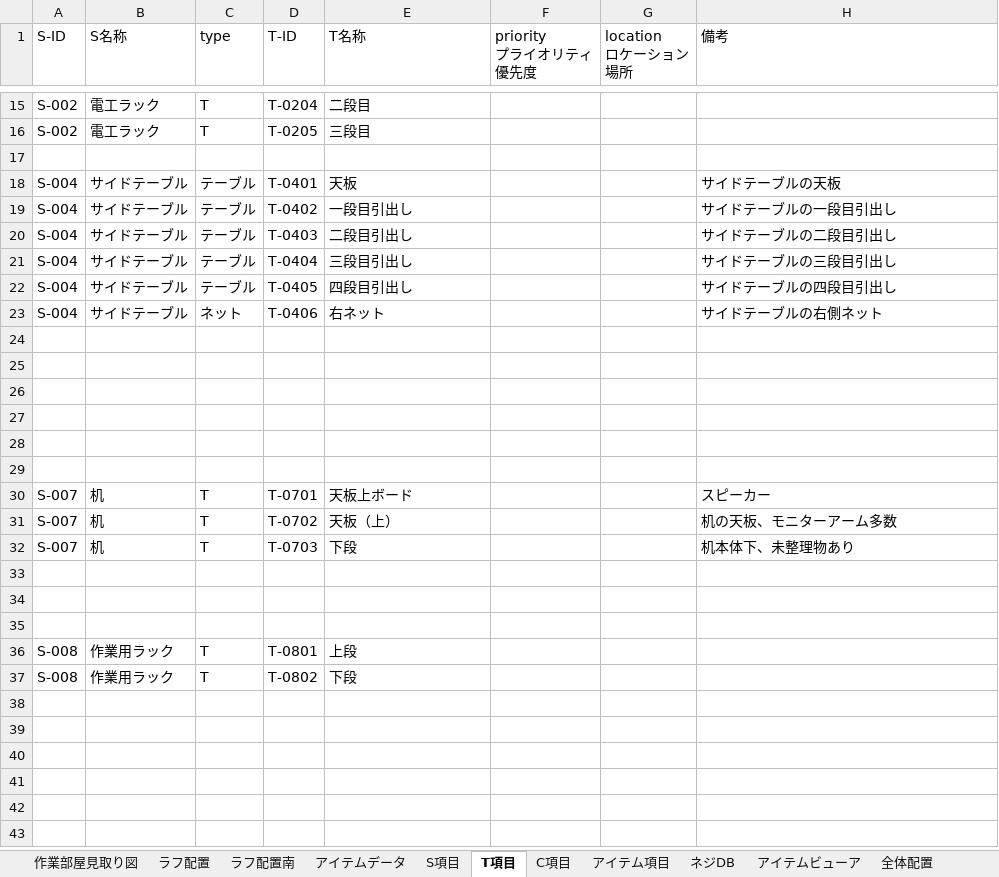
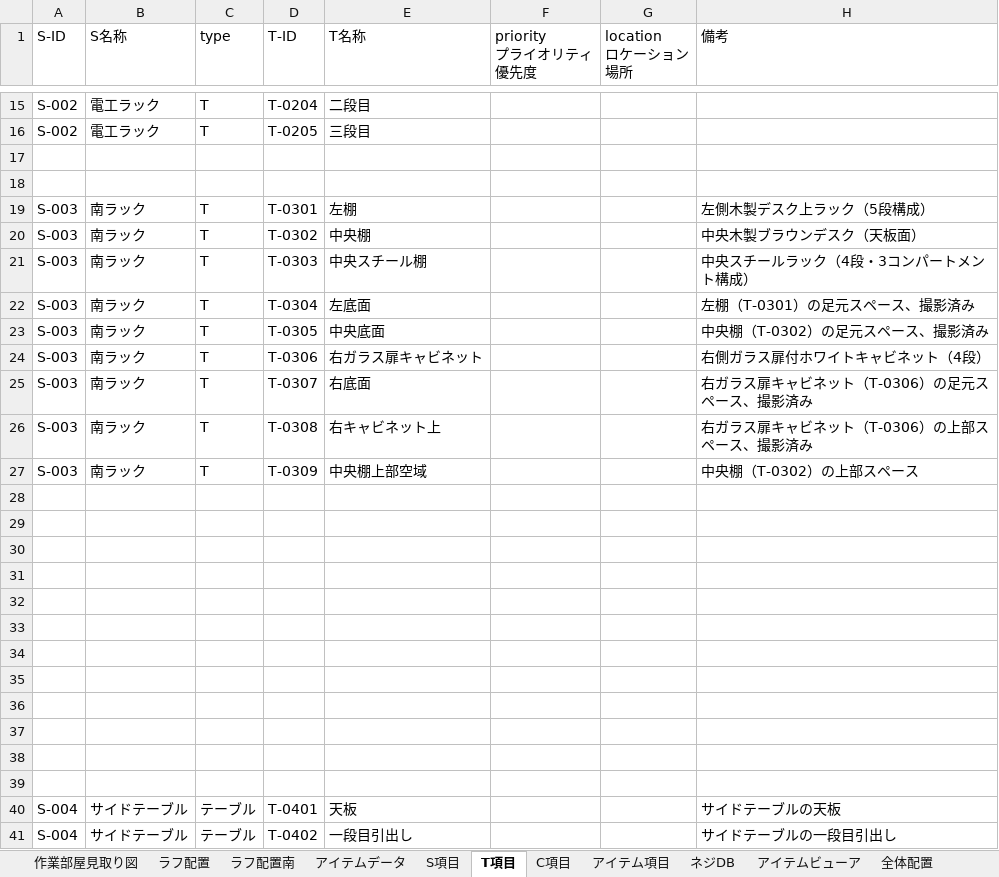
Before and after one commit to pureko2000/washitsu-db, an Excel workbook: 整理用001.xlsx, sheet T項目, drawn as a sheet; only a part is shown, gaps mark what is left out; the shorter side is filled out with more unchanged rows; values as stored, in another font and other column widths than the file's, no borders; the diff covers the shown part only; the diff names each change by its address in the sheet, - before the commit and + after, or states it on an @@ line.

```diff
--- a/整理用001.xlsx (sheet T項目)
+++ b/整理用001.xlsx (sheet T項目)
+row 18: (empty)
+row 19: S-003 | 南ラック | T | T-0301 | 左棚 |  |  | 左側木製デスク上ラック（5段構成）
+row 20: S-003 | 南ラック | T | T-0302 | 中央棚 |  |  | 中央木製ブラウンデスク（天板面）
+row 21: S-003 | 南ラック | T | T-0303 | 中央スチール棚 |  |  | 中央スチールラック（4段・3コンパートメント構成）
+row 22: S-003 | 南ラック | T | T-0304 | 左底面 |  |  | 左棚（T-0301）の足元スペース、撮影済み
+row 23: S-003 | 南ラック | T | T-0305 | 中央底面 |  |  | 中央棚（T-0302）の足元スペース、撮影済み
+row 24: S-003 | 南ラック | T | T-0306 | 右ガラス扉キャビネット |  |  | 右側ガラス扉付ホワイトキャビネット（4段）
+row 25: S-003 | 南ラック | T | T-0307 | 右底面 |  |  | 右ガラス扉キャビネット（T-0306）の足元スペース、撮影済み
+row 26: S-003 | 南ラック | T | T-0308 | 右キャビネット上 |  |  | 右ガラス扉キャビネット（T-0306）の上部スペース、撮影済み
+row 27: S-003 | 南ラック | T | T-0309 | 中央棚上部空域 |  |  | 中央棚（T-0302）の上部スペース
+row 28: (empty)
+row 29: (empty)
+row 30: (empty)
+row 31: (empty)
+row 32: (empty)
+row 33: (empty)
+row 34: (empty)
+row 35: (empty)
+row 36: (empty)
+row 37: (empty)
+row 38: (empty)
+row 39: (empty)
```
Also changed, not shown: 18 added rows elsewhere in this sheet, sheet アイテムビューア, sheet アイテム項目, sheet C項目, formulas that keep their value.
